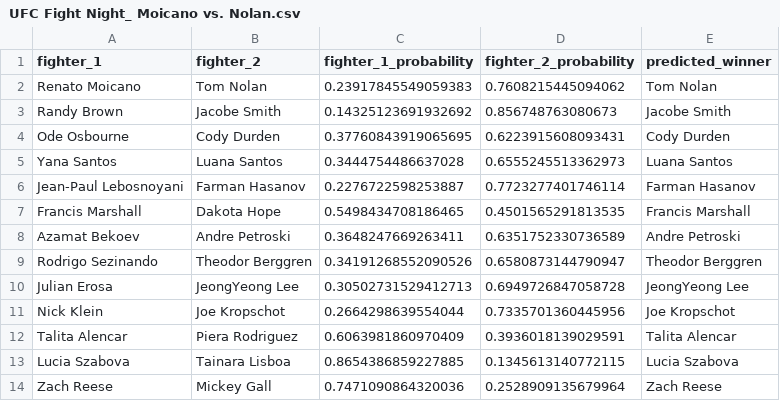
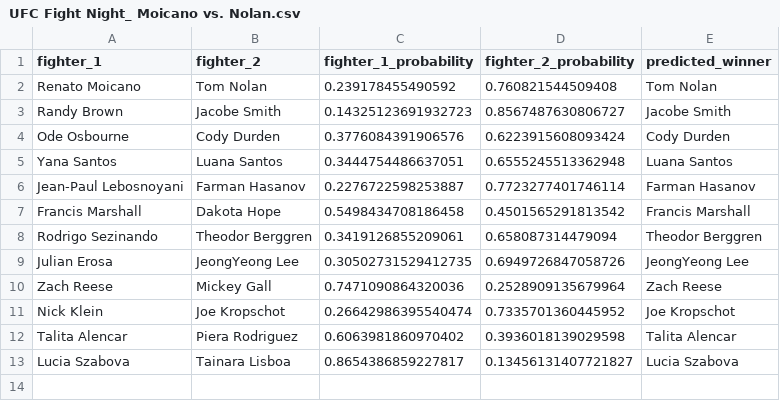
Before and after one commit to kshoker12/UFC-Fight-Predictor, a CSV file: predictions/UFC Fight Night_ Moicano vs. Nolan.csv, drawn as a sheet.

```diff
--- a/predictions/UFC Fight Night_ Moicano vs. Nolan.csv
+++ b/predictions/UFC Fight Night_ Moicano vs. Nolan.csv
@@ -1,14 +1,13 @@
 fighter_1,fighter_2,fighter_1_probability,fighter_2_probability,predicted_winner
-Renato Moicano,Tom Nolan,0.23917845549059383,0.7608215445094062,Tom Nolan
-Randy Brown,Jacobe Smith,0.14325123691932692,0.856748763080673,Jacobe Smith
-Ode Osbourne,Cody Durden,0.37760843919065695,0.6223915608093431,Cody Durden
-Yana Santos,Luana Santos,0.3444754486637028,0.6555245513362973,Luana Santos
+Renato Moicano,Tom Nolan,0.239178455490592,0.760821544509408,Tom Nolan
+Randy Brown,Jacobe Smith,0.14325123691932723,0.8567487630806727,Jacobe Smith
+Ode Osbourne,Cody Durden,0.3776084391906576,0.6223915608093424,Cody Durden
+Yana Santos,Luana Santos,0.3444754486637051,0.6555245513362948,Luana Santos
 Jean-Paul Lebosnoyani,Farman Hasanov,0.2276722598253887,0.7723277401746114,Farman Hasanov
-Francis Marshall,Dakota Hope,0.5498434708186465,0.4501565291813535,Francis Marshall
-Azamat Bekoev,Andre Petroski,0.3648247669263411,0.6351752330736589,Andre Petroski
-Rodrigo Sezinando,Theodor Berggren,0.34191268552090526,0.6580873144790947,Theodor Berggren
-Julian Erosa,JeongYeong Lee,0.30502731529412713,0.6949726847058728,JeongYeong Lee
-Nick Klein,Joe Kropschot,0.2664298639554044,0.7335701360445956,Joe Kropschot
-Talita Alencar,Piera Rodriguez,0.6063981860970409,0.3936018139029591,Talita Alencar
-Lucia Szabova,Tainara Lisboa,0.8654386859227885,0.1345613140772115,Lucia Szabova
+Francis Marshall,Dakota Hope,0.5498434708186458,0.4501565291813542,Francis Marshall
+Rodrigo Sezinando,Theodor Berggren,0.3419126855209061,0.658087314479094,Theodor Berggren
+Julian Erosa,JeongYeong Lee,0.30502731529412735,0.6949726847058726,JeongYeong Lee
 Zach Reese,Mickey Gall,0.7471090864320036,0.2528909135679964,Zach Reese
+Nick Klein,Joe Kropschot,0.26642986395540474,0.7335701360445952,Joe Kropschot
+Talita Alencar,Piera Rodriguez,0.6063981860970402,0.3936018139029598,Talita Alencar
+Lucia Szabova,Tainara Lisboa,0.8654386859227817,0.13456131407721827,Lucia Szabova
```
Also changed, not shown: 1 other file.
